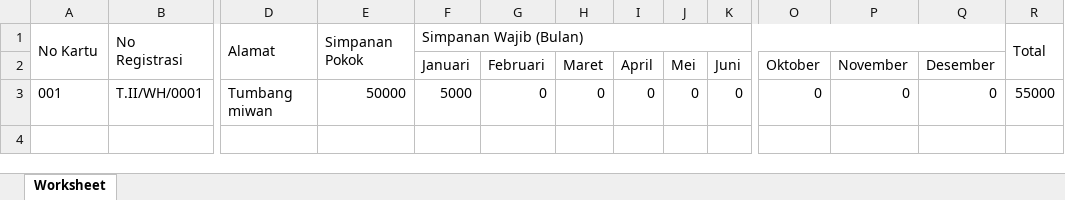
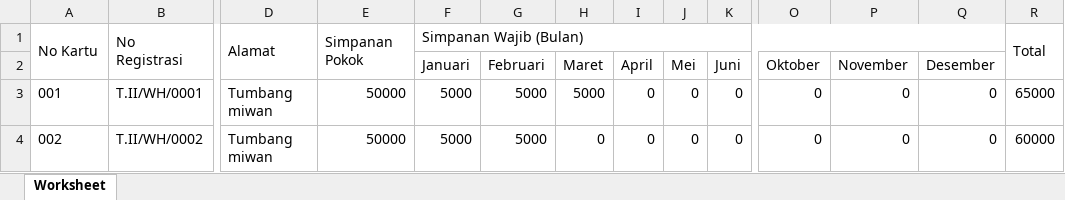
Before and after one commit to tinakurniana/sgm, an Excel workbook: excel/Data Simpanan.xlsx, sheet Worksheet, drawn as a sheet; only a part is shown, gaps mark what is left out; values as stored, in another font and other column widths than the file's, no borders; rows hold the shown columns only; the diff names each change by its address in the sheet, - before the commit and + after, or states it on an @@ line.

```diff
--- a/excel/Data Simpanan.xlsx (sheet Worksheet)
+++ b/excel/Data Simpanan.xlsx (sheet Worksheet)
-G3 (Februari): 0
+G3 (Februari): 5000
-H3 (Maret): 0
+H3 (Maret): 5000
-R3: 55000
+R3: 65000
+row 4: 002 | T.II/WH/0002 | Tumbang miwan | 50000 | 5000 | 5000 | 0 | 0 | 0 | 0 | 0 | 0 | 0 | 60000
```
Also changed, not shown: excel/Data Transaksi.xlsx, 26 other files.
